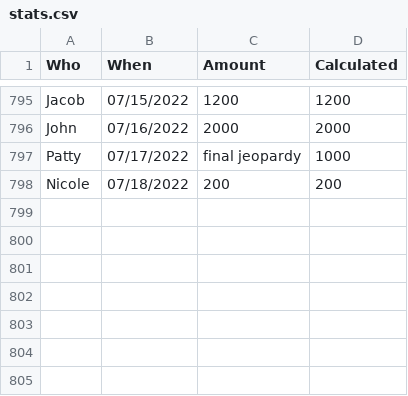
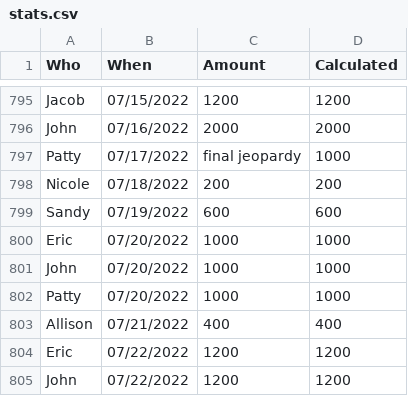
Before and after one commit to DeanTown/Jeopardy-Leaderboard, a CSV file: stats.csv, drawn as a sheet; only a part is shown, gaps mark what is left out.

Commit message:
data update

```diff
--- a/stats.csv
+++ b/stats.csv
@@ -798 +798,8 @@ Patty,07/17/2022,"final jeopardy",1000
 Nicole,07/18/2022,200,200
+Sandy,07/19/2022,600,600
+Eric,07/20/2022,1000,1000
+John,07/20/2022,1000,1000
+Patty,07/20/2022,1000,1000
+Allison,07/21/2022,400,400
+Eric,07/22/2022,1200,1200
+John,07/22/2022,1200,1200
```
